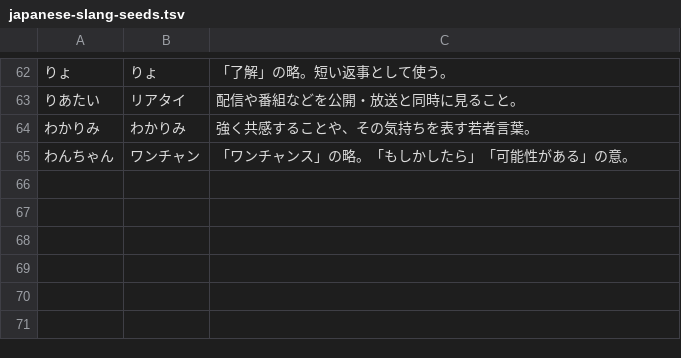
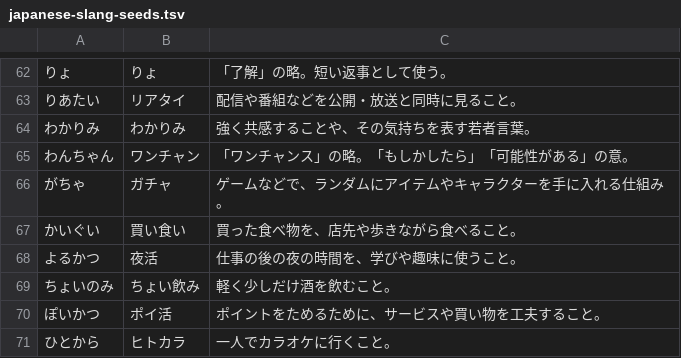
Before and after one commit to Canta360/tekito, a TSV file: scripts/ja/japanese-slang-seeds.tsv, drawn as a sheet; only a part is shown, gaps mark what is left out.

Commit message:
Japanese slang: ガチャ, 買い食い, 夜活, ちょい飲み, ポイ活, ヒトカラ (missing from the dictionary; 映え was there)

```diff
--- a/scripts/ja/japanese-slang-seeds.tsv
+++ b/scripts/ja/japanese-slang-seeds.tsv
@@ -65 +65,7 @@
 わんちゃん	ワンチャン	「ワンチャンス」の略。「もしかしたら」「可能性がある」の意。
+がちゃ	ガチャ	ゲームなどで、ランダムにアイテムやキャラクターを手に入れる仕組み。
+かいぐい	買い食い	買った食べ物を、店先や歩きながら食べること。
+よるかつ	夜活	仕事の後の夜の時間を、学びや趣味に使うこと。
+ちょいのみ	ちょい飲み	軽く少しだけ酒を飲むこと。
+ぽいかつ	ポイ活	ポイントをためるために、サービスや買い物を工夫すること。
+ひとから	ヒトカラ	一人でカラオケに行くこと。
```
